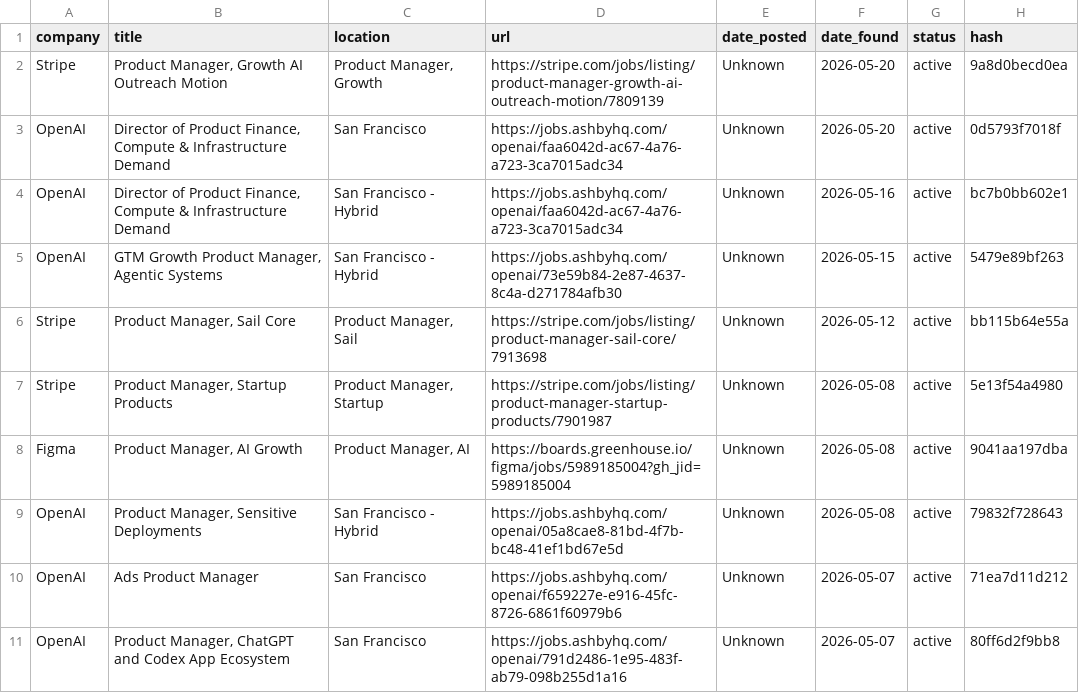
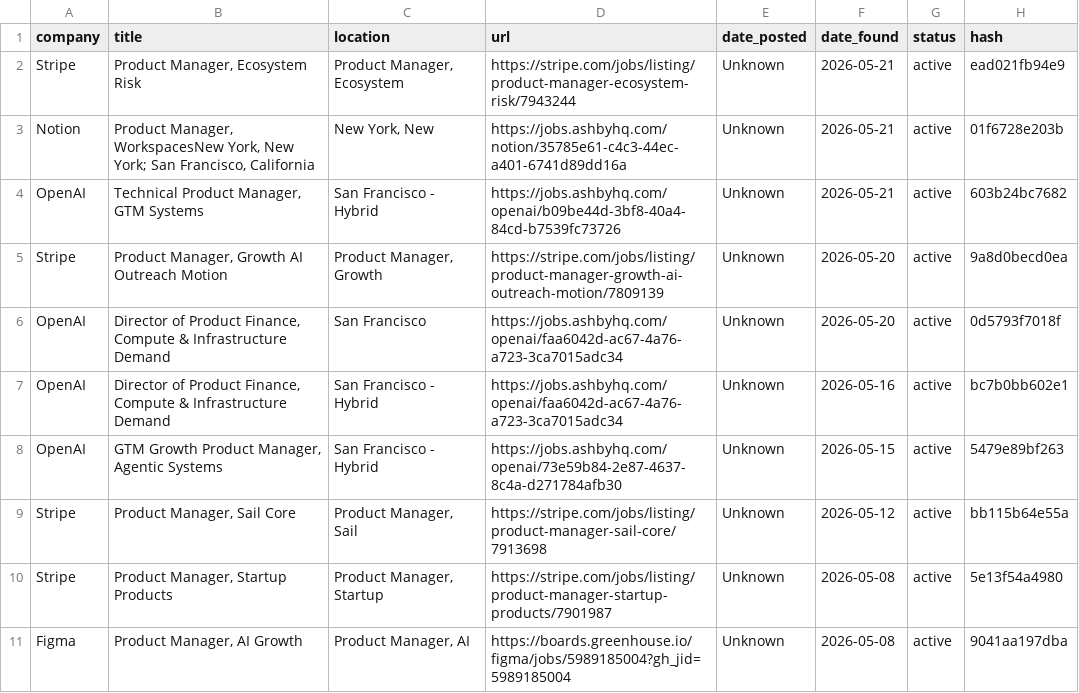
Before and after one commit to alishsayd/Scraper, a CSV file: jobs.csv, drawn as a sheet; only a part is shown; the shorter side is filled out with more unchanged rows; the diff names each change by its address in the sheet, - before the commit and + after, or states it on an @@ line.

```diff
--- a/jobs.csv
+++ b/jobs.csv
+row 2: Stripe | Product Manager, Ecosystem Risk | Product Manager, Ecosystem | https://stripe.com/jobs/listing/product-manager-ecosystem-risk/7943244 | Unknown | 2026-05-21 | active | ead021fb94e9
+row 3: Notion | Product Manager, WorkspacesNew York, New York; San Francisco, California | New York, New | https://jobs.ashbyhq.com/notion/35785e61-c4c3-44ec-a401-6741d89dd16a | Unknown | 2026-05-21 | active | 01f6728e203b
+row 4: OpenAI | Technical Product Manager, GTM Systems | San Francisco - Hybrid | https://jobs.ashbyhq.com/openai/b09be44d-3bf8-40a4-84cd-b7539fc73726 | Unknown | 2026-05-21 | active | 603b24bc7682
```
Also changed, not shown: 3 other files.
